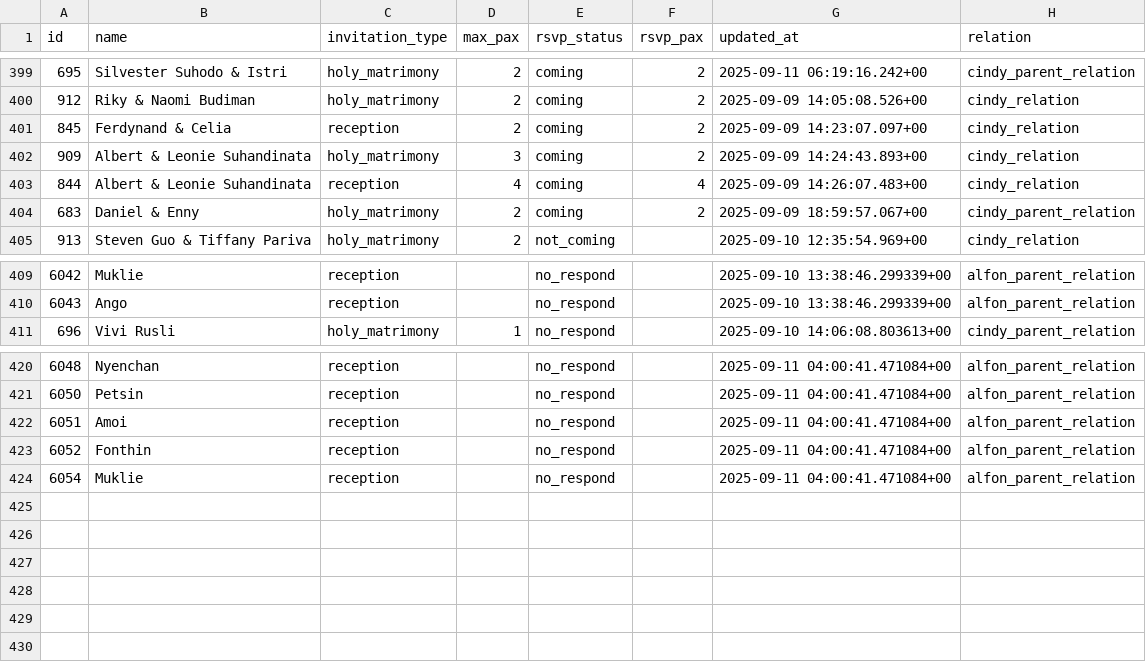
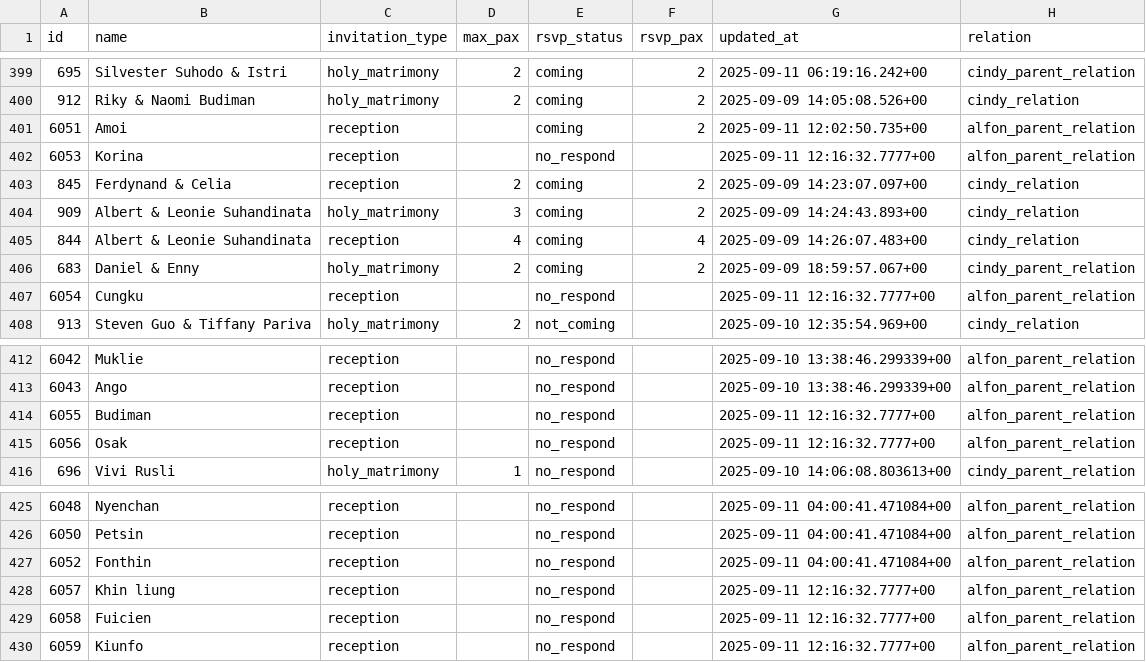
Before and after one commit to alfonski/wed-guest-helper, a CSV file: guest_rows.csv, drawn as a sheet; only a part is shown, gaps mark what is left out.

```diff
--- a/guest_rows.csv
+++ b/guest_rows.csv
@@ -400,2 +400,4 @@ id,name,invitation_type,max_pax,rsvp_status,rsvp_pax,updated_at,relation
 912,"Riky & Naomi Budiman",holy_matrimony,2,coming,2,"2025-09-09 14:05:08.526+00",cindy_relation
+6051,Amoi,reception,,coming,2,"2025-09-11 12:02:50.735+00",alfon_parent_relation
+6053,Korina,reception,,no_respond,,"2025-09-11 12:16:32.7777+00",alfon_parent_relation
 845,"Ferdynand & Celia",reception,2,coming,2,"2025-09-09 14:23:07.097+00",cindy_relation
@@ -404,2 +406,3 @@ id,name,invitation_type,max_pax,rsvp_status,rsvp_pax,updated_at,relation
 683,"Daniel & Enny",holy_matrimony,2,coming,2,"2025-09-09 18:59:57.067+00",cindy_parent_relation
+6054,Cungku,reception,,no_respond,,"2025-09-11 12:16:32.7777+00",alfon_parent_relation
 913,"Steven Guo & Tiffany Pariva",holy_matrimony,2,not_coming,,"2025-09-10 12:35:54.969+00",cindy_relation
@@ -410,2 +413,4 @@ id,name,invitation_type,max_pax,rsvp_status,rsvp_pax,updated_at,relation
 6043,Ango,reception,,no_respond,,"2025-09-10 13:38:46.299339+00",alfon_parent_relation
+6055,Budiman,reception,,no_respond,,"2025-09-11 12:16:32.7777+00",alfon_parent_relation
+6056,Osak,reception,,no_respond,,"2025-09-11 12:16:32.7777+00",alfon_parent_relation
 696,"Vivi Rusli",holy_matrimony,1,no_respond,,"2025-09-10 14:06:08.803613+00",cindy_parent_relation
@@ -421,4 +426,5 @@ id,name,invitation_type,max_pax,rsvp_status,rsvp_pax,updated_at,relation
 6050,Petsin,reception,,no_respond,,"2025-09-11 04:00:41.471084+00",alfon_parent_relation
-6051,Amoi,reception,,no_respond,,"2025-09-11 04:00:41.471084+00",alfon_parent_relation
 6052,Fonthin,reception,,no_respond,,"2025-09-11 04:00:41.471084+00",alfon_parent_relation
-6054,Muklie,reception,,no_respond,,"2025-09-11 04:00:41.471084+00",alfon_parent_relation
+6057,"Khin liung",reception,,no_respond,,"2025-09-11 12:16:32.7777+00",alfon_parent_relation
+6058,Fuicien,reception,,no_respond,,"2025-09-11 12:16:32.7777+00",alfon_parent_relation
+6059,Kiunfo,reception,,no_respond,,"2025-09-11 12:16:32.7777+00",alfon_parent_relation
```
